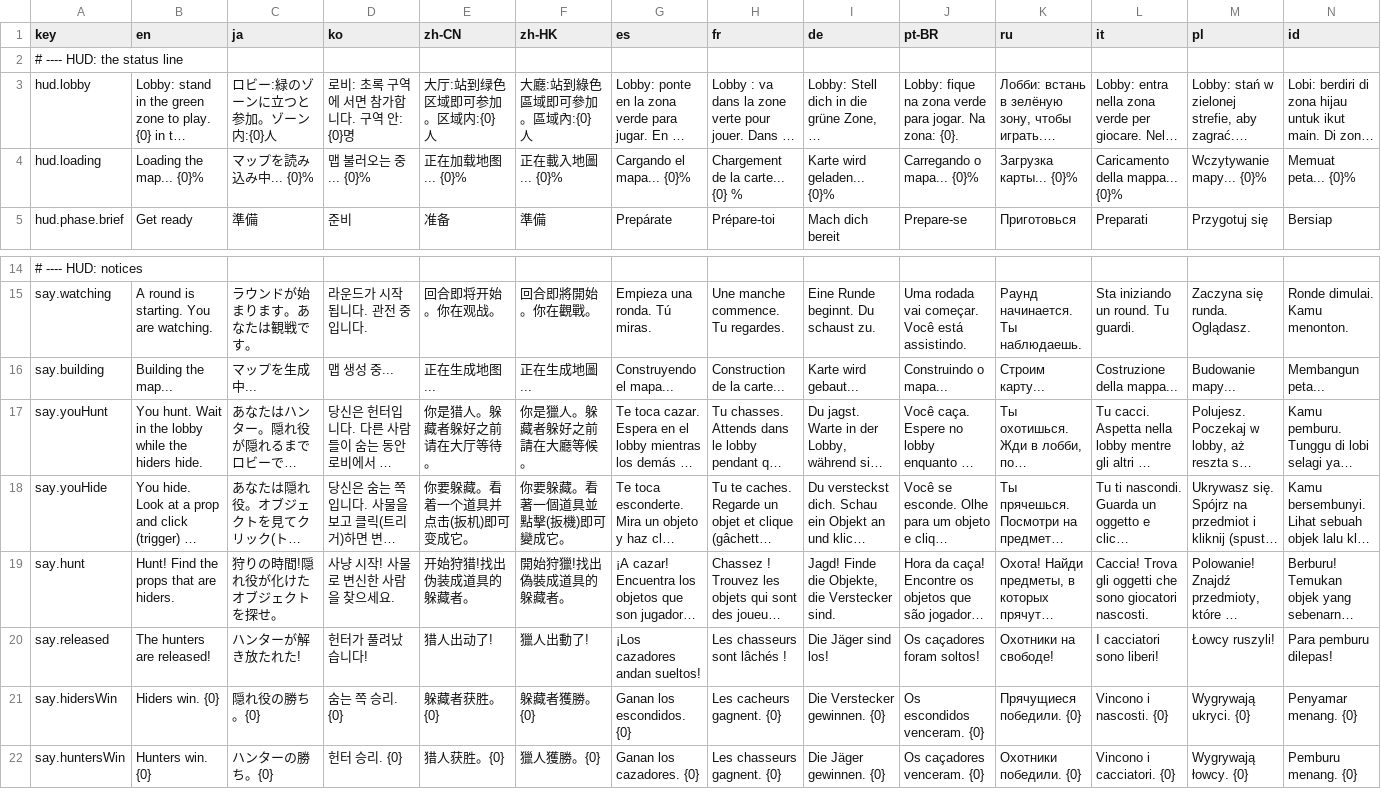
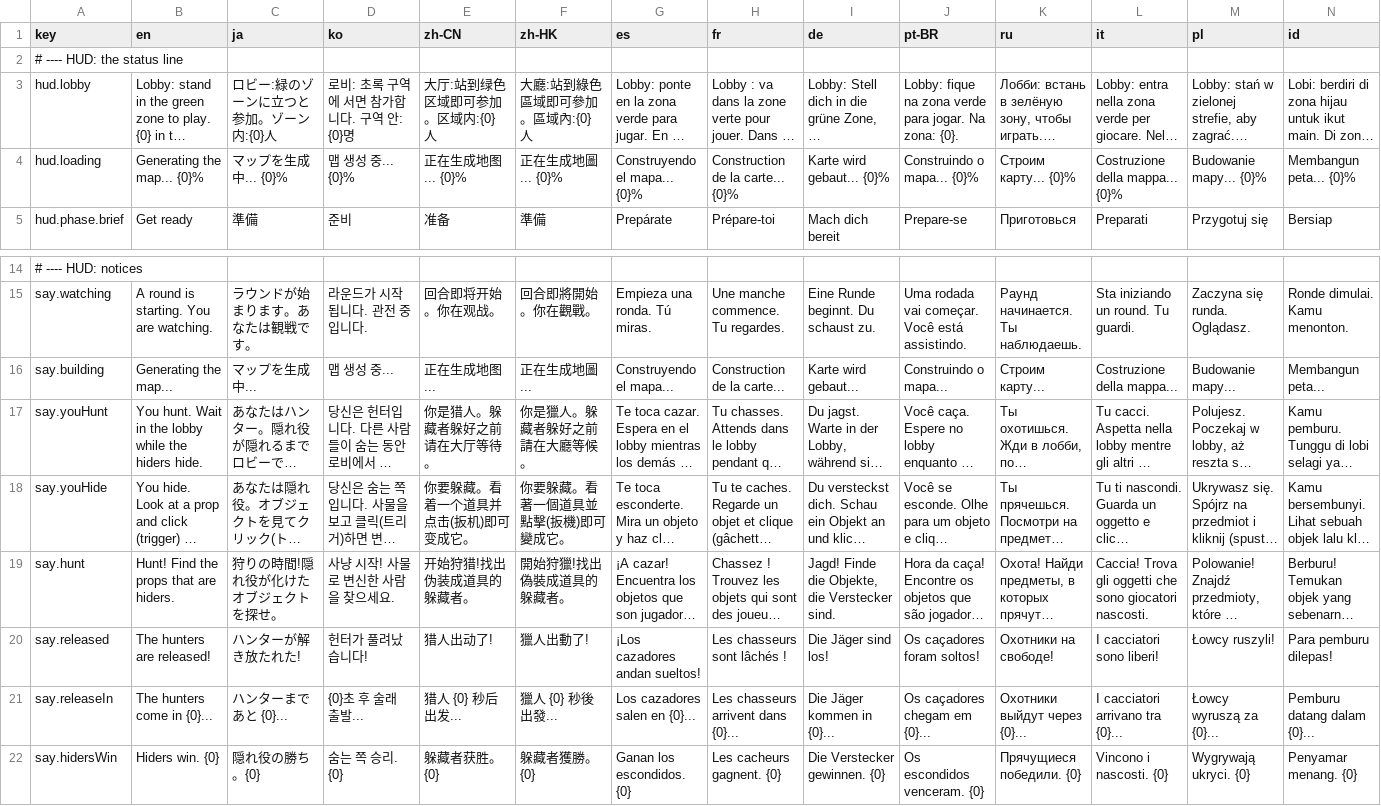
Before and after one commit to CorVous/PropHunting, a TSV file: Assets/Udon/Text/strings_core.tsv, drawn as a sheet; only a part is shown, gaps mark what is left out; the shorter side is filled out with more unchanged rows; long unchanged cells end in …; rows hold the shown columns only; the diff covers the shown part only; the diff names each change by its address in the sheet, - before the commit and + after, or states it on an @@ line.

```diff
--- a/Assets/Udon/Text/strings_core.tsv
+++ b/Assets/Udon/Text/strings_core.tsv
-B4 (en): Loading the map... {0}%
+B4 (en): Generating the map... {0}%
-C4 (ja): マップを読み込み中... {0}%
+C4 (ja): マップを生成中... {0}%
-D4 (ko): 맵 불러오는 중... {0}%
+D4 (ko): 맵 생성 중... {0}%
-E4 (zh-CN): 正在加载地图... {0}%
+E4 (zh-CN): 正在生成地图... {0}%
-F4 (zh-HK): 正在載入地圖... {0}%
+F4 (zh-HK): 正在生成地圖... {0}%
-G4 (es): Cargando el mapa... {0}%
+G4 (es): Construyendo el mapa... {0}%
-H4 (fr): Chargement de la carte... {0} %
+H4 (fr): Construction de la carte... {0}%
-I4 (de): Karte wird geladen... {0}%
+I4 (de): Karte wird gebaut... {0}%
-J4 (pt-BR): Carregando o mapa... {0}%
+J4 (pt-BR): Construindo o mapa... {0}%
-K4 (ru): Загрузка карты... {0}%
+K4 (ru): Строим карту... {0}%
-L4 (it): Caricamento della mappa... {0}%
+L4 (it): Costruzione della mappa... {0}%
-M4 (pl): Wczytywanie mapy... {0}%
+M4 (pl): Budowanie mapy... {0}%
-N4 (id): Memuat peta... {0}%
+N4 (id): Membangun peta... {0}%
-B16 (en): Building the map...
+B16 (en): Generating the map...
+row 21: say.releaseIn | The hunters come in {0}... | ハンターまであと {0}... | {0}초 후 술래 출발... | 猎人 {0} 秒后出发... | 獵人 {0} 秒後出發... | Los cazadores salen en {0}... | Les chasseurs arrivent dans {0}... | Die Jäger kommen in {0}... | Os caçadores chegam em {0}... | Охотники выйдут через {0}... | I cacciatori arrivano tra {0}... | Łowcy wyruszą za {0}... | Pemburu datang dalam {0}...
```
Also changed, not shown: 15 edited cells elsewhere in this file, 3 other files.
